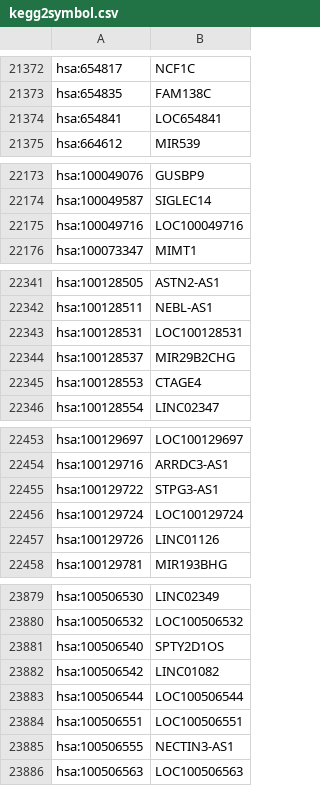
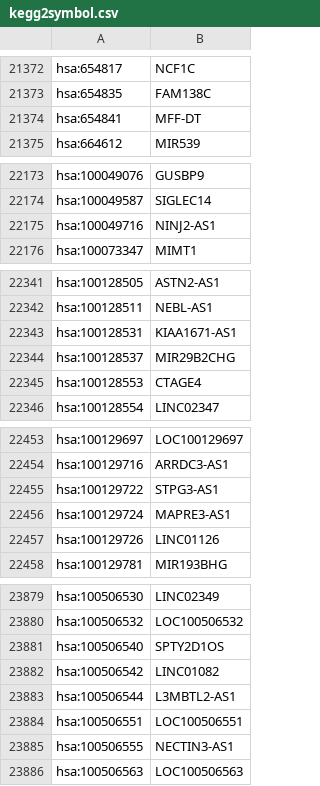
Before and after one commit to arnaudporet/kgml2sif, a CSV file: conv/kegg2symbol.csv, drawn as a sheet; only a part is shown, gaps mark what is left out; the diff covers the shown part only.

```diff
--- a/conv/kegg2symbol.csv
+++ b/conv/kegg2symbol.csv
@@ -21373,3 +21373,3 @@ hsa:654817;NCF1C
 hsa:654835;FAM138C
-hsa:654841;LOC654841
+hsa:654841;MFF-DT
 hsa:664612;MIR539
@@ -22174,3 +22174,3 @@ hsa:100049076;GUSBP9
 hsa:100049587;SIGLEC14
-hsa:100049716;LOC100049716
+hsa:100049716;NINJ2-AS1
 hsa:100073347;MIMT1
@@ -22342,3 +22342,3 @@ hsa:100128505;ASTN2-AS1
 hsa:100128511;NEBL-AS1
-hsa:100128531;LOC100128531
+hsa:100128531;KIAA1671-AS1
 hsa:100128537;MIR29B2CHG
@@ -22455,3 +22455,3 @@ hsa:100129716;ARRDC3-AS1
 hsa:100129722;STPG3-AS1
-hsa:100129724;LOC100129724
+hsa:100129724;MAPRE3-AS1
 hsa:100129726;LINC01126
@@ -23882,3 +23882,3 @@ hsa:100506540;SPTY2D1OS
 hsa:100506542;LINC01082
-hsa:100506544;LOC100506544
+hsa:100506544;L3MBTL2-AS1
 hsa:100506551;LOC100506551
```
Also changed, not shown: 5 removed rows and 51 edited cells elsewhere in this file, 10 other files.
